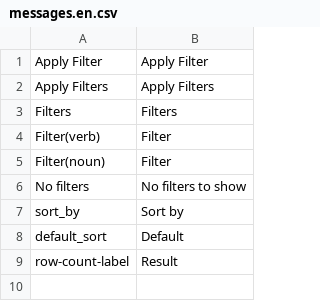
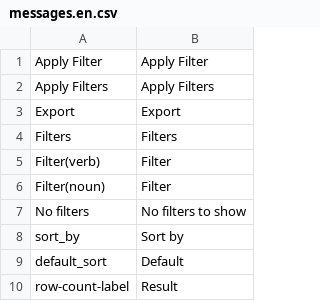
Before and after one commit to locomotivemtl/charcoal-contrib-advanced-search, a CSV file: translations/messages.en.csv, drawn as a sheet.

```diff
--- a/translations/messages.en.csv
+++ b/translations/messages.en.csv
@@ -2,2 +2,3 @@
 "Apply Filters";"Apply Filters"
+"Export";"Export"
 "Filters";"Filters"
```
Also changed, not shown: translations/messages.fr.csv, 5 other files.
